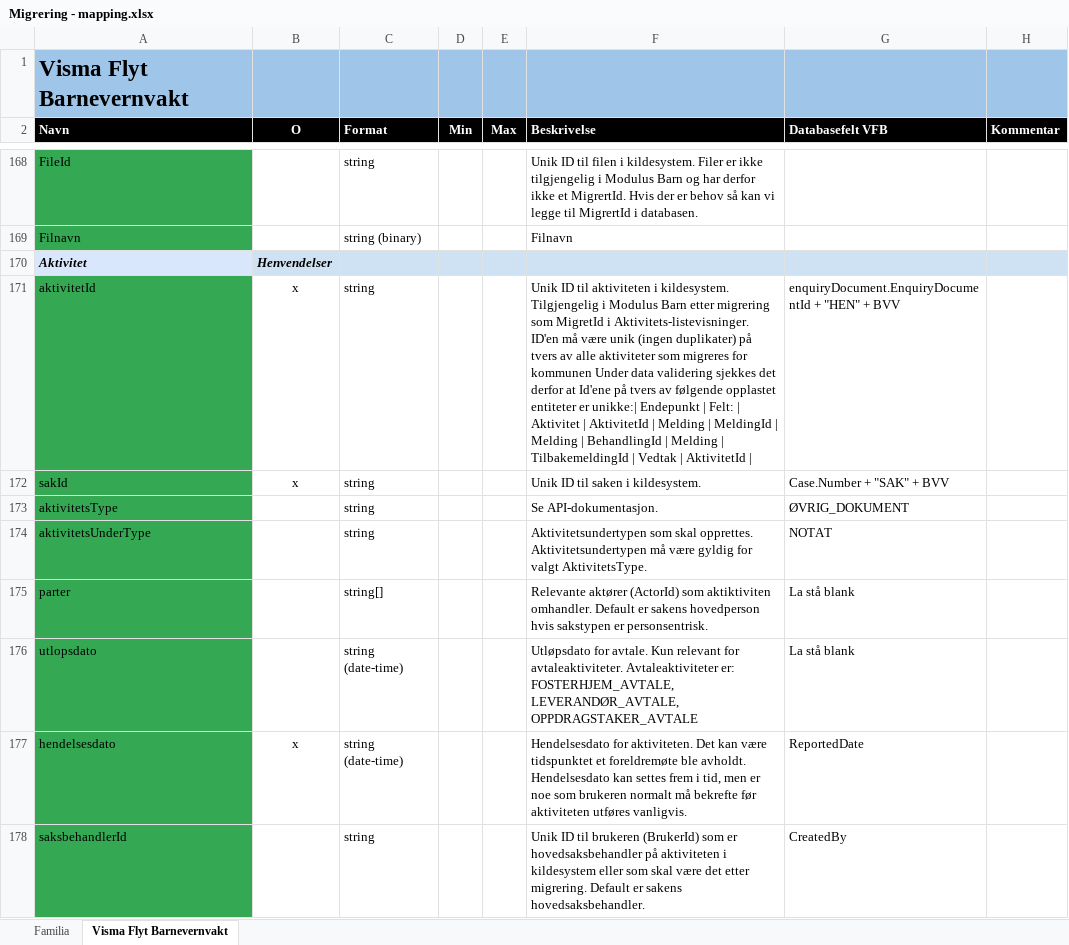
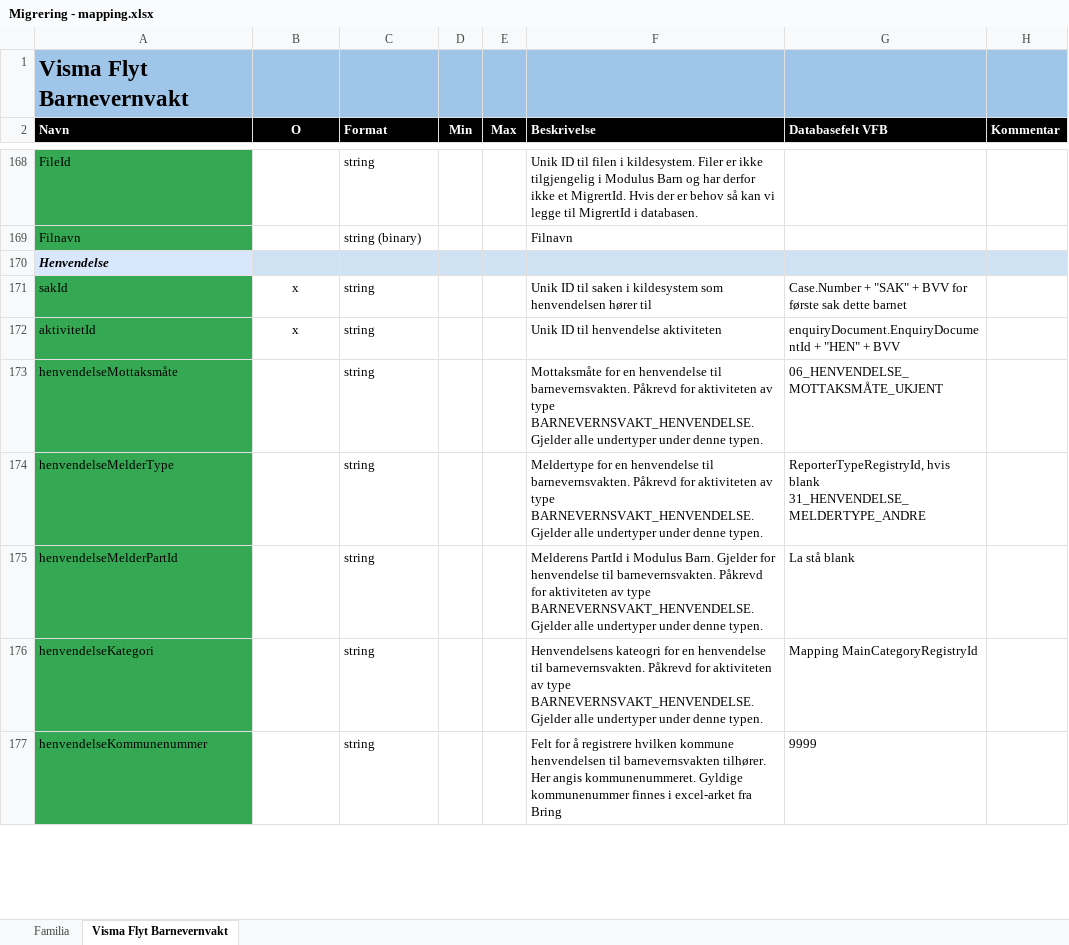
Before and after one commit to oslohel/uttrekk, an Excel workbook: Migrering - mapping.xlsx, sheet Visma Flyt Barnevernvakt, drawn as a sheet; only a part is shown, gaps mark what is left out; values as stored, in another font and other column widths than the file's, no borders; removed rows and columns are numbered as before the commit, all else as after; the diff covers the shown part only; the diff names each change by its address in the sheet, - before the commit and + after, or states it on an @@ line.

Commit message:
Oppdatert regneark for mapping BVV.

```diff
--- a/Migrering - mapping.xlsx (sheet Visma Flyt Barnevernvakt)
+++ b/Migrering - mapping.xlsx (sheet Visma Flyt Barnevernvakt)
-row 170: Aktivitet | Henvendelser
+row 170: Henvendelse
+row 171: sakId | x | string |  |  | Unik ID til saken i kildesystem som henvendelsen hører til | Case.Number + "SAK" + BVV for første sak dette barnet
-F172 (Beskrivelse): …ID til aktiviteten i kildesystem. Tilgjengelig i Modulus Barn etter migrering som MigretId i Aktivitets-listevisninger. ID'en må være unik (ingen duplikater) på tvers av alle aktiviteter som migreres for kommunen Under data validering sjekkes det derfor at Id'ene på tvers av følgende opplastet entiteter er unikke:| Endepunkt | Felt: | Aktivitet | AktivitetId | Melding | MeldingId | Melding | BehandlingId | Melding | TilbakemeldingId | Vedtak | AktivitetId |
+F172 (Beskrivelse): …ID til henvendelse aktiviteten
-row 172: sakId | x | string |  |  | Unik ID til saken i kildesystem. | Case.Number + "SAK" + BVV
-row 173: aktivitetsType |  | string |  |  | Se API-dokumentasjon. | ØVRIG_DOKUMENT
-row 174: aktivitetsUnderType |  | string |  |  | Aktivitetsundertypen som skal opprettes. Aktivitetsundertypen må være gyldig for valgt AktivitetsType. | NOTAT
@@ row 175 moved to row 244: parter @@
@@ row 176 moved to row 245: utlopsdato @@
-row 177: hendelsesdato | x | string (date-time) |  |  | Hendelsesdato for aktiviteten. Det kan være tidspunktet et foreldremøte ble avholdt. Hendelsesdato kan settes frem i tid, men er noe som brukeren normalt må bekrefte før aktiviteten utføres vanligvis. | ReportedDate
-row 178: saksbehandlerId |  | string |  |  | Unik ID til brukeren (BrukerId) som er hovedsaksbehandler på aktiviteten i kildesystem eller som skal være det etter migrering. Default er sakens hovedsaksbehandler. | CreatedBy
+row 173: henvendelseMottaksmåte |  | string |  |  | Mottaksmåte for en henvendelse til barnevernsvakten. Påkrevd for aktiviteten av type BARNEVERNSVAKT_HENVENDELSE. Gjelder alle undertyper under denne typen. | 06_HENVENDELSE_MOTTAKSMÅTE_UKJENT
+row 174: henvendelseMelderType |  | string |  |  | Meldertype for en henvendelse til barnevernsvakten. Påkrevd for aktiviteten av type BARNEVERNSVAKT_HENVENDELSE. Gjelder alle undertyper under denne typen. | ReporterTypeRegistryId, hvis blank 31_HENVENDELSE_MELDERTYPE_ANDRE
+row 175: henvendelseMelderPartId |  | string |  |  | Melderens PartId i Modulus Barn. Gjelder for henvendelse til barnevernsvakten. Påkrevd for aktiviteten av type BARNEVERNSVAKT_HENVENDELSE. Gjelder alle undertyper under denne typen. | La stå blank
+row 176: henvendelseKategori |  | string |  |  | Henvendelsens kateogri for en henvendelse til barnevernsvakten. Påkrevd for aktiviteten av type BARNEVERNSVAKT_HENVENDELSE. Gjelder alle undertyper under denne typen. | Mapping MainCategoryRegistryId
+row 177: henvendelseKommunenummer |  | string |  |  | Felt for å registrere hvilken kommune henvendelsen til barnevernsvakten tilhører. Her angis kommunenummeret. Gyldige kommunenummer finnes i excel-arket fra Bring | 9999
```
Also changed, not shown: 16 added rows, 2 removed rows, 14 moved rows and 23 edited cells elsewhere in this sheet.
